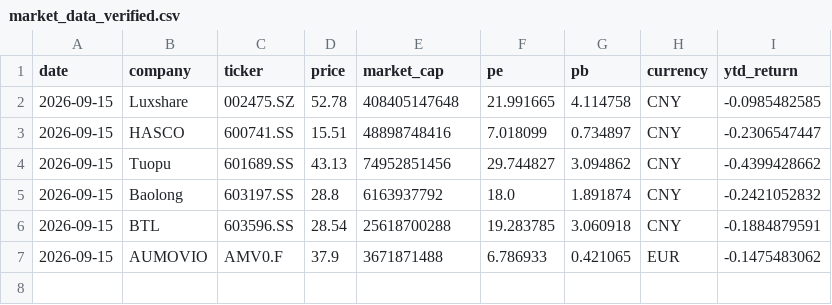
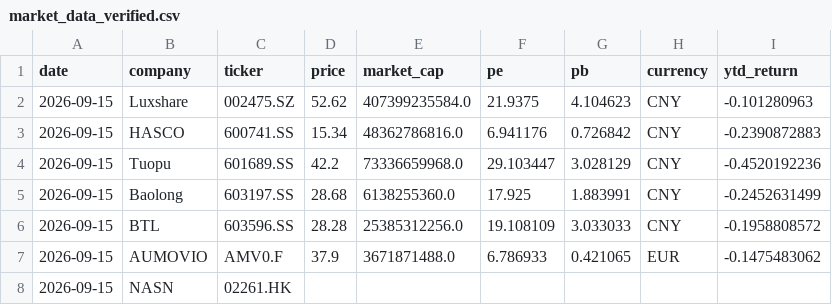
Before and after one commit to Z0228987/Competitor-Analasis, a CSV file: data/market_data_verified.csv, drawn as a sheet.

```diff
--- a/data/market_data_verified.csv
+++ b/data/market_data_verified.csv
@@ -1,7 +1,8 @@
 date,company,ticker,price,market_cap,pe,pb,currency,ytd_return
-2026-09-15,Luxshare,002475.SZ,52.78,408405147648,21.991665,4.114758,CNY,-0.0985482585
-2026-09-15,HASCO,600741.SS,15.51,48898748416,7.018099,0.734897,CNY,-0.2306547447
-2026-09-15,Tuopu,601689.SS,43.13,74952851456,29.744827,3.094862,CNY,-0.4399428662
-2026-09-15,Baolong,603197.SS,28.8,6163937792,18.0,1.891874,CNY,-0.2421052832
-2026-09-15,BTL,603596.SS,28.54,25618700288,19.283785,3.060918,CNY,-0.1884879591
-2026-09-15,AUMOVIO,AMV0.F,37.9,3671871488,6.786933,0.421065,EUR,-0.1475483062
+2026-09-15,Luxshare,002475.SZ,52.62,407399235584.0,21.9375,4.104623,CNY,-0.101280963
+2026-09-15,HASCO,600741.SS,15.34,48362786816.0,6.941176,0.726842,CNY,-0.2390872883
+2026-09-15,Tuopu,601689.SS,42.2,73336659968.0,29.103447,3.028129,CNY,-0.4520192236
+2026-09-15,Baolong,603197.SS,28.68,6138255360.0,17.925,1.883991,CNY,-0.2452631499
+2026-09-15,BTL,603596.SS,28.28,25385312256.0,19.108109,3.033033,CNY,-0.1958808572
+2026-09-15,AUMOVIO,AMV0.F,37.9,3671871488.0,6.786933,0.421065,EUR,-0.1475483062
+2026-09-15,NASN,02261.HK,,,,,,
```
Also changed, not shown: data/market_history.csv.
